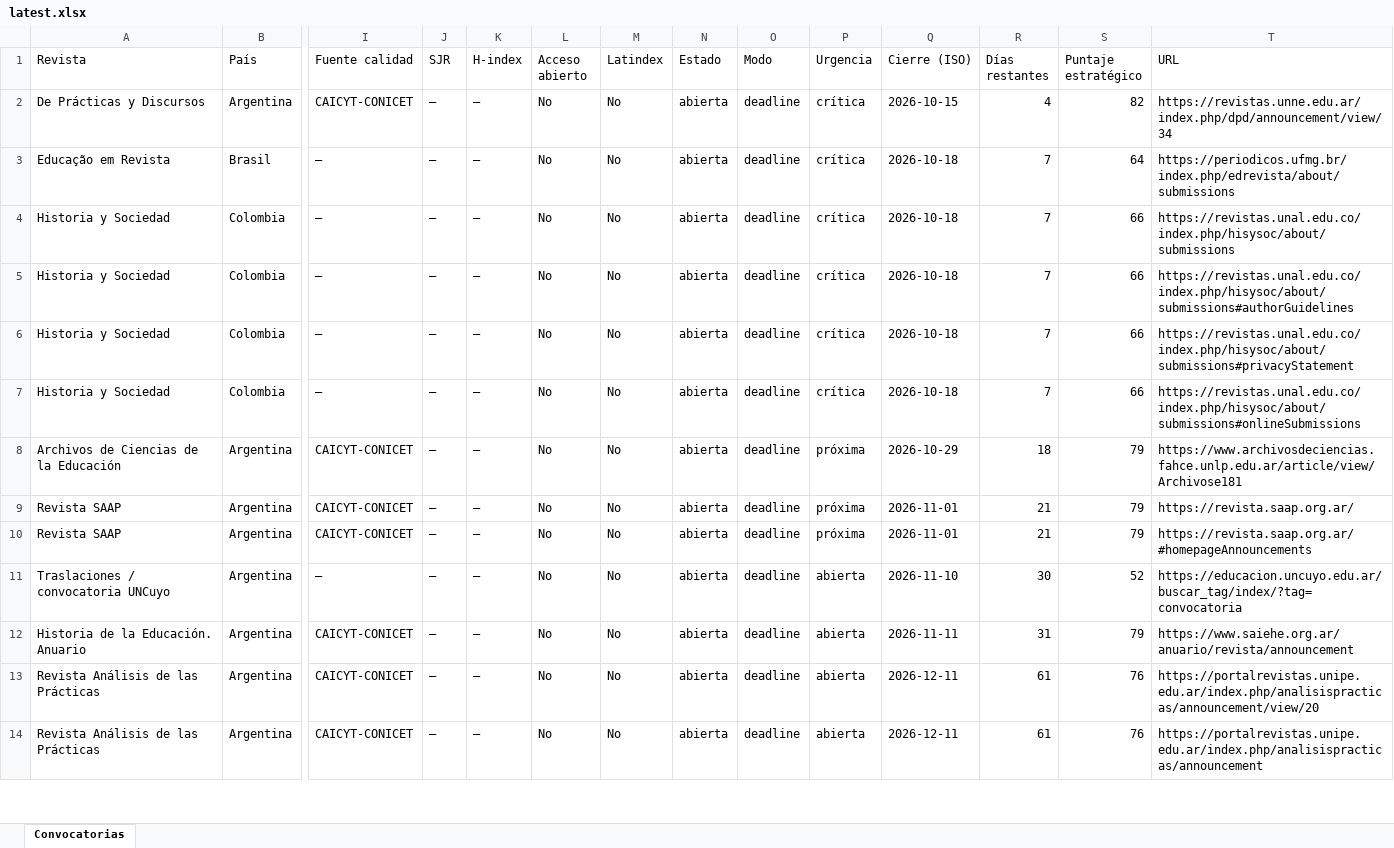
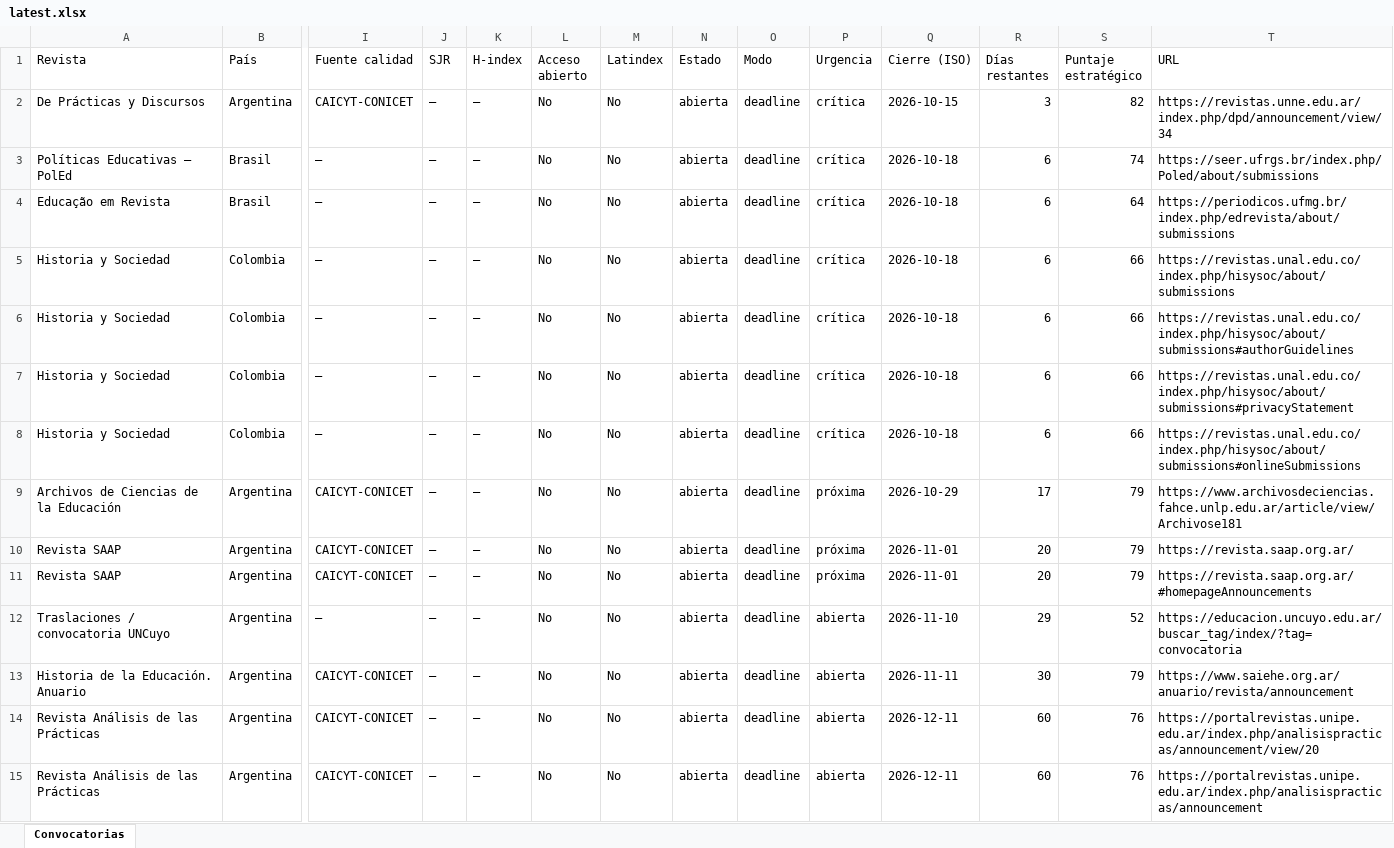
Before and after one commit to eaguirre25/SCRAPEADORACADEMICUS, an Excel workbook: docs/data/latest.xlsx, sheet Convocatorias, drawn as a sheet; only a part is shown, gaps mark what is left out; values as stored, in another font and other column widths than the file's, no cell formats; addresses are those after the commit; rows hold the shown columns only; the diff covers the shown part only; the diff names each change by its address in the sheet, - before the commit and + after, or states it on an @@ line.

```diff
--- a/docs/data/latest.xlsx (sheet Convocatorias)
+++ b/docs/data/latest.xlsx (sheet Convocatorias)
-R2 (Días restantes): 4
+R2 (Días restantes): 3
+row 3: Políticas Educativas – PolEd | Brasil | — | — | — | No | No | abierta | deadline | crítica | 2026-10-18 | 6 | 74 | https://seer.ufrgs.br/index.php/Poled/about/submissions
-R4:R8 (Días restantes): 7
+R4:R8 (Días restantes): 6
-R9 (Días restantes): 18
+R9 (Días restantes): 17
-R10:R11 (Días restantes): 21
+R10:R11 (Días restantes): 20
-R12 (Días restantes): 30
+R12 (Días restantes): 29
-R13 (Días restantes): 31
+R13 (Días restantes): 30
-R14:R15 (Días restantes): 61
+R14:R15 (Días restantes): 60
```
Also changed, not shown: 2 added rows and 20 edited cells elsewhere in this sheet, cell formats, 6 other files.
